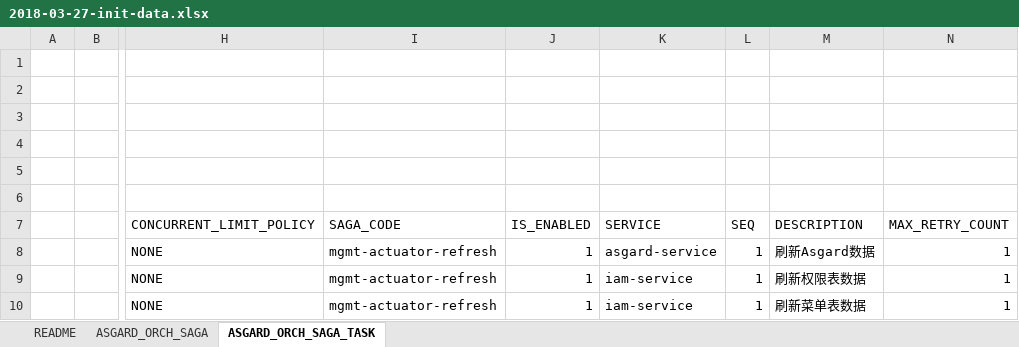
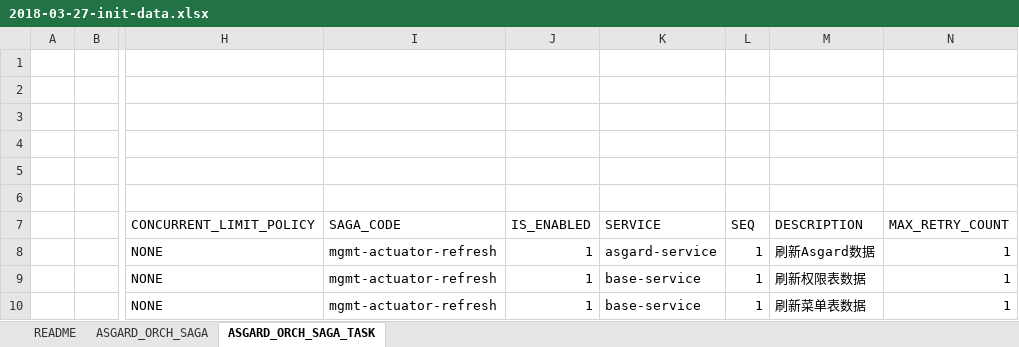
Before and after one commit to open-hand/choerodon-asgard, an Excel workbook: src/main/resources/script/db/2018-03-27-init-data.xlsx, sheet ASGARD_ORCH_SAGA_TASK, drawn as a sheet; only a part is shown, gaps mark what is left out; values as stored, in another font and other column widths than the file's, no borders; the diff names each change by its address in the sheet, - before the commit and + after, or states it on an @@ line.

Commit message:
[UPD] 更新初始化数据内的 iam-service 为 base-service

```diff
--- a/src/main/resources/script/db/2018-03-27-init-data.xlsx (sheet ASGARD_ORCH_SAGA_TASK)
+++ b/src/main/resources/script/db/2018-03-27-init-data.xlsx (sheet ASGARD_ORCH_SAGA_TASK)
-K9:K10 (SERVICE): iam-service
+K9:K10 (SERVICE): base-service
```
